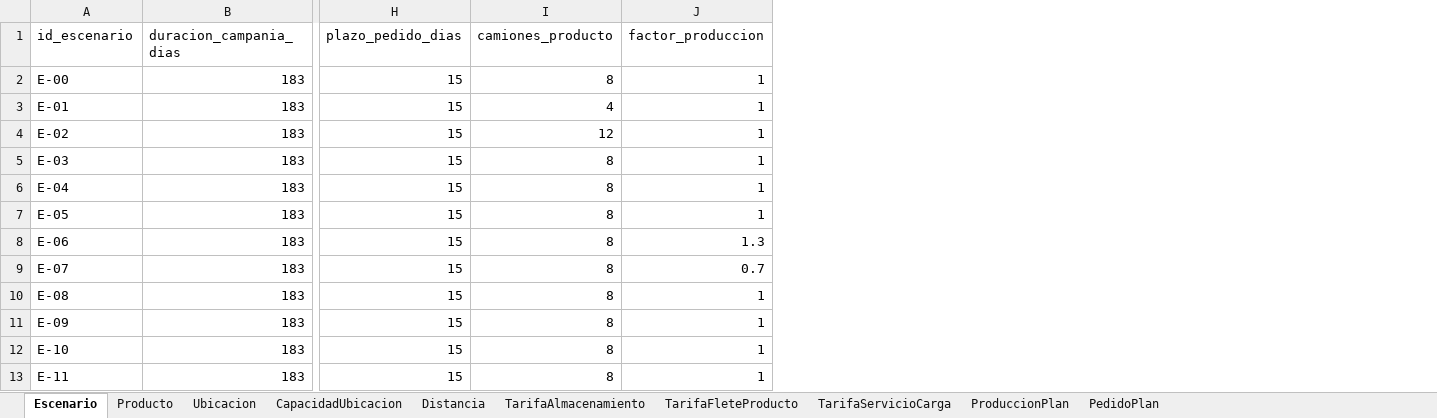
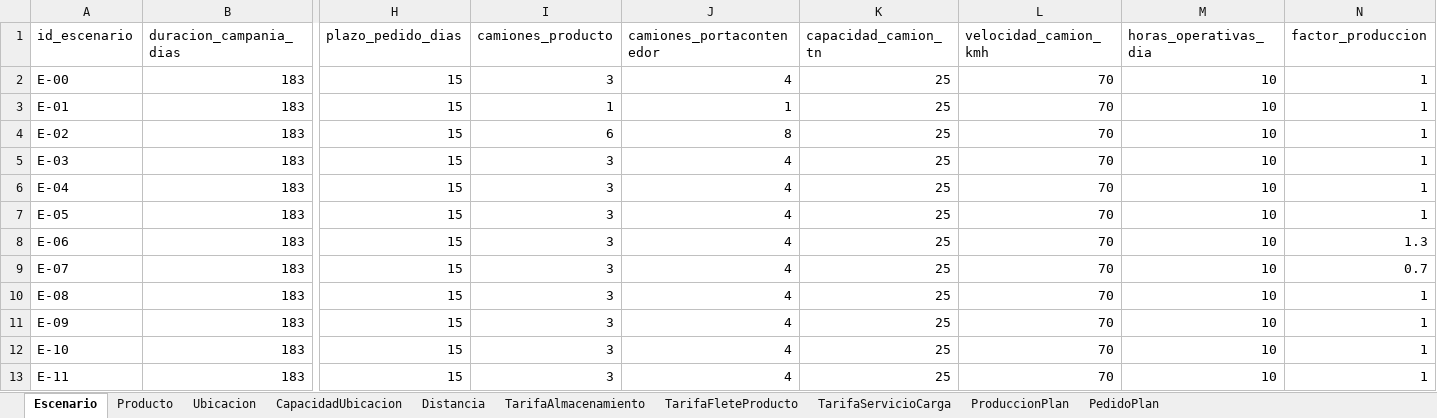
Before and after one commit to mazzuccoda/Anylogic_log_arg_2026, an Excel workbook: datos/entrada_ejemplo.xlsx, sheet Escenario, drawn as a sheet; only a part is shown, gaps mark what is left out; values as stored, in another font and other column widths than the file's, no borders; the diff names each change by its address in the sheet, - before the commit and + after, or states it on an @@ line.

```diff
--- a/datos/entrada_ejemplo.xlsx (sheet Escenario)
+++ b/datos/entrada_ejemplo.xlsx (sheet Escenario)
+column J (camiones_portacontenedor), rows 2-13: 4 | 1 | 8 | 4 | 4 | 4 | 4 | 4 | 4 | 4 | 4 | 4
+column K (capacidad_camion_tn), rows 2-13: all 25
+column L (velocidad_camion_kmh), rows 2-13: all 70
+column M (horas_operativas_dia), rows 2-13: all 10
-I2 (camiones_producto): 8
+I2 (camiones_producto): 3
-I3 (camiones_producto): 4
+I3 (camiones_producto): 1
-I4 (camiones_producto): 12
+I4 (camiones_producto): 6
-I5:I13 (camiones_producto): 8
+I5:I13 (camiones_producto): 3
```
Also changed, not shown: 15 other files.
